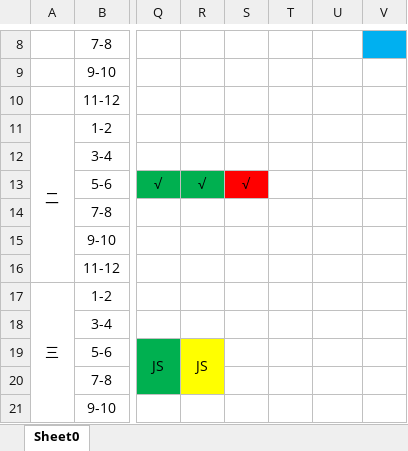
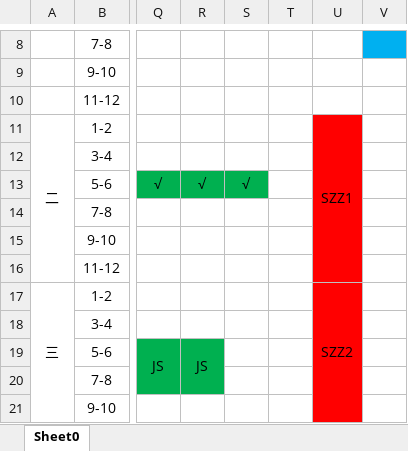
Before and after one commit to lrtcwd/MySchedule, an Excel workbook: 2018-2019 1st semester.xlsx, sheet Sheet0, drawn as a sheet; only a part is shown, gaps mark what is left out; values as stored, in another font and other column widths than the file's, no borders; the diff covers the shown part only; the diff names each change by its address in the sheet, - before the commit and + after, or states it on an @@ line.

```diff
--- a/2018-2019 1st semester.xlsx (sheet Sheet0)
+++ b/2018-2019 1st semester.xlsx (sheet Sheet0)
-U11: (empty)
+U11: SZZ1
-U11:U21 fill: none
+U11:U21 fill: #FF0000
+U11:U16 merged
-S13 fill: #FF0000
+S13 fill: #00B050
-U17: (empty)
+U17: SZZ2
+U17:U22 merged
-R19:R20 fill: #FFFF00
+R19:R20 fill: #00B050
```
Also changed, not shown: 3 edited cells, cell formats and merged cells elsewhere in this sheet, 2 other files.
